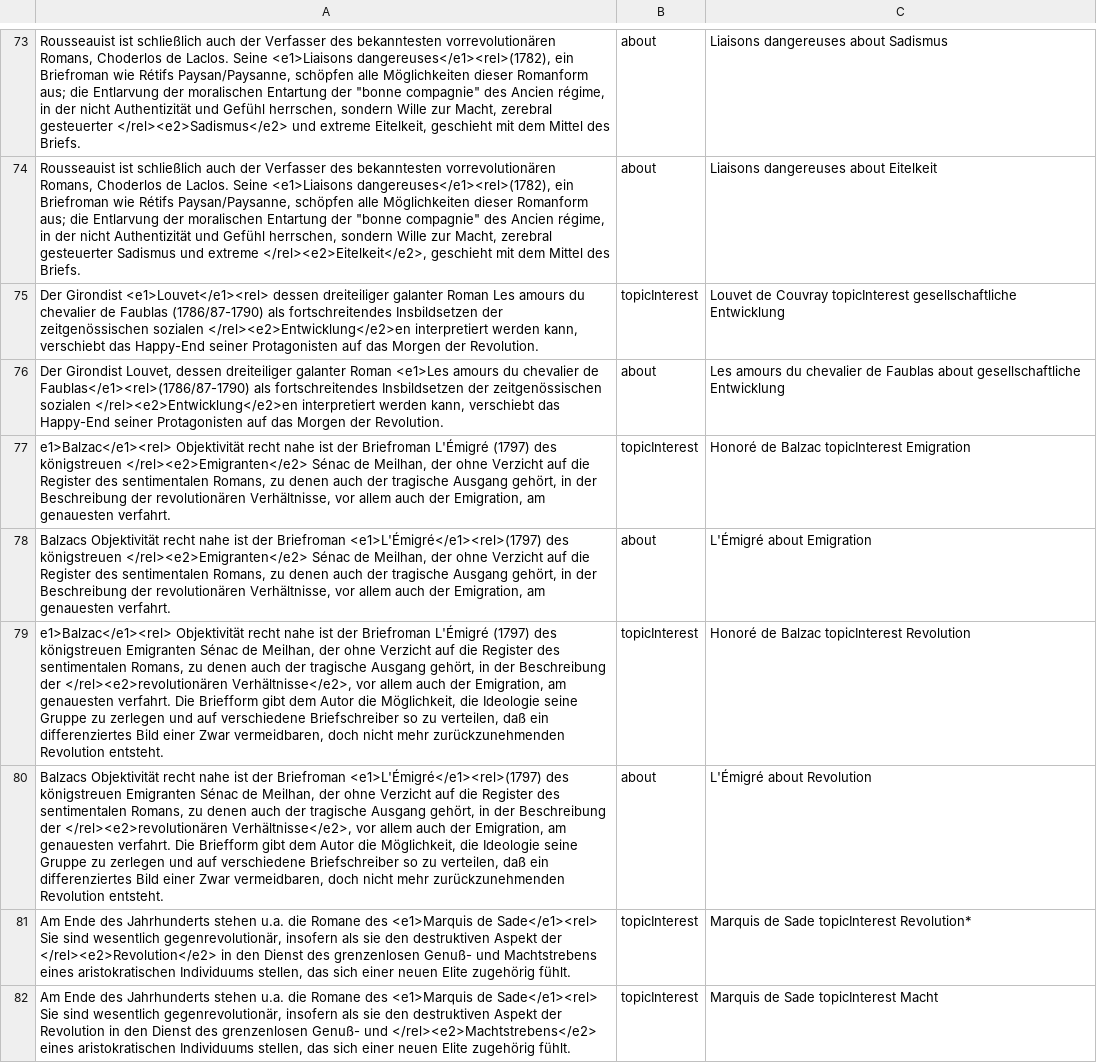
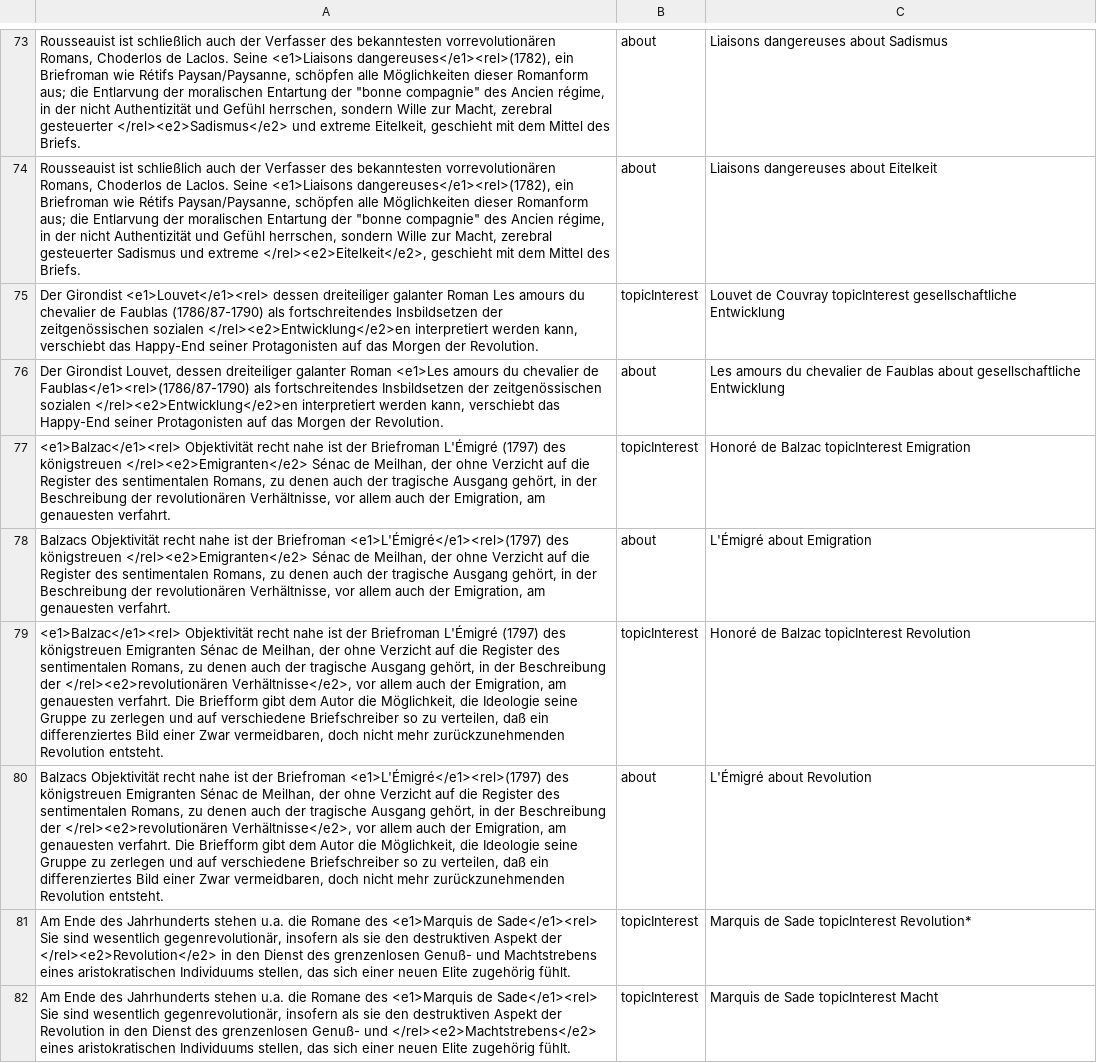
Before and after one commit to MiMoText/Korpus_RE, a CSV file: data_out/korpus_re.csv, drawn as a sheet; only a part is shown, gaps mark what is left out; the diff covers the shown part only; the diff names each change by its address in the sheet, - before the commit and + after, or states it on an @@ line.

```diff
--- a/data_out/korpus_re.csv
+++ b/data_out/korpus_re.csv
-A77: e1>Balzac</e1><rel> Objektivität recht…
+A77: <e1>Balzac</e1><rel> Objektivität recht…
-A79: e1>Balzac</e1><rel> Objektivität recht…
+A79: <e1>Balzac</e1><rel> Objektivität recht…
```
Also changed, not shown: 61 edited cells elsewhere in this file, data_out/korpus_re2.csv, 4 other files.
